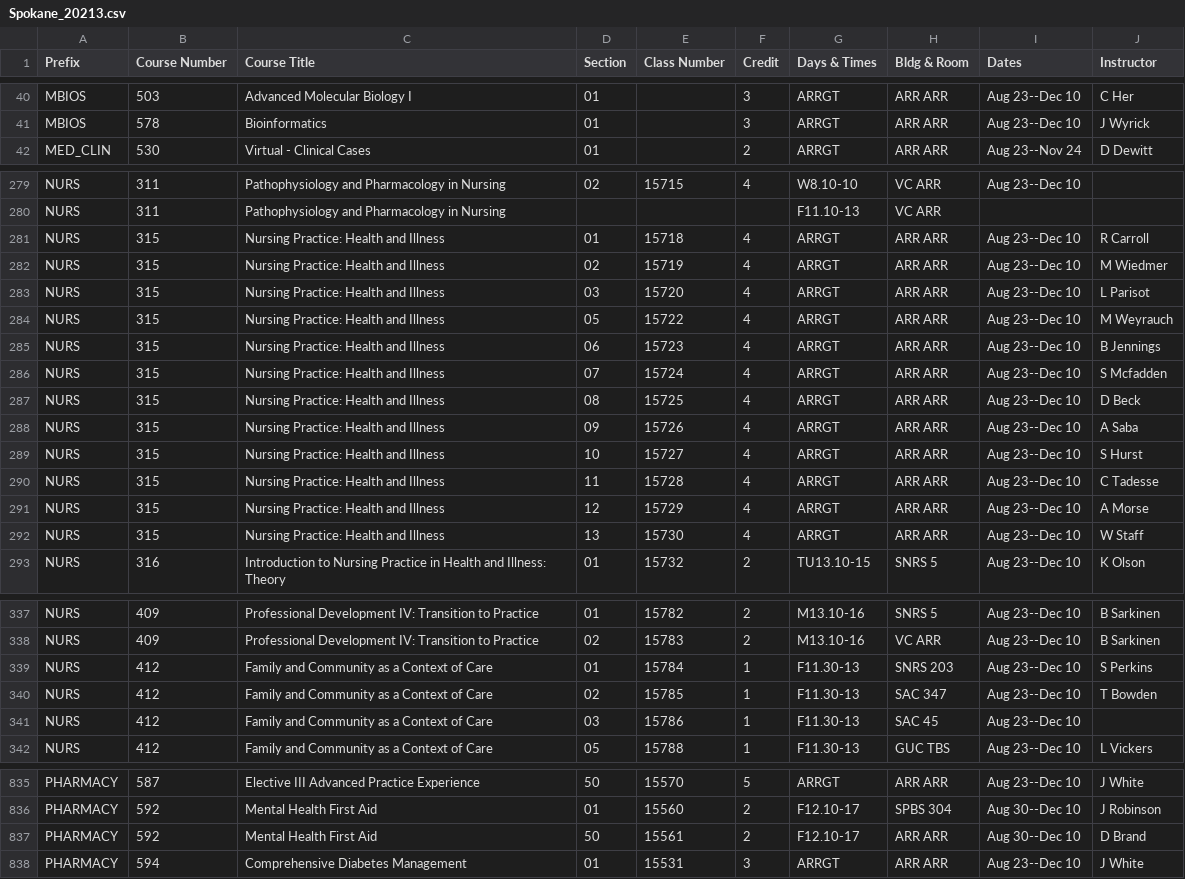
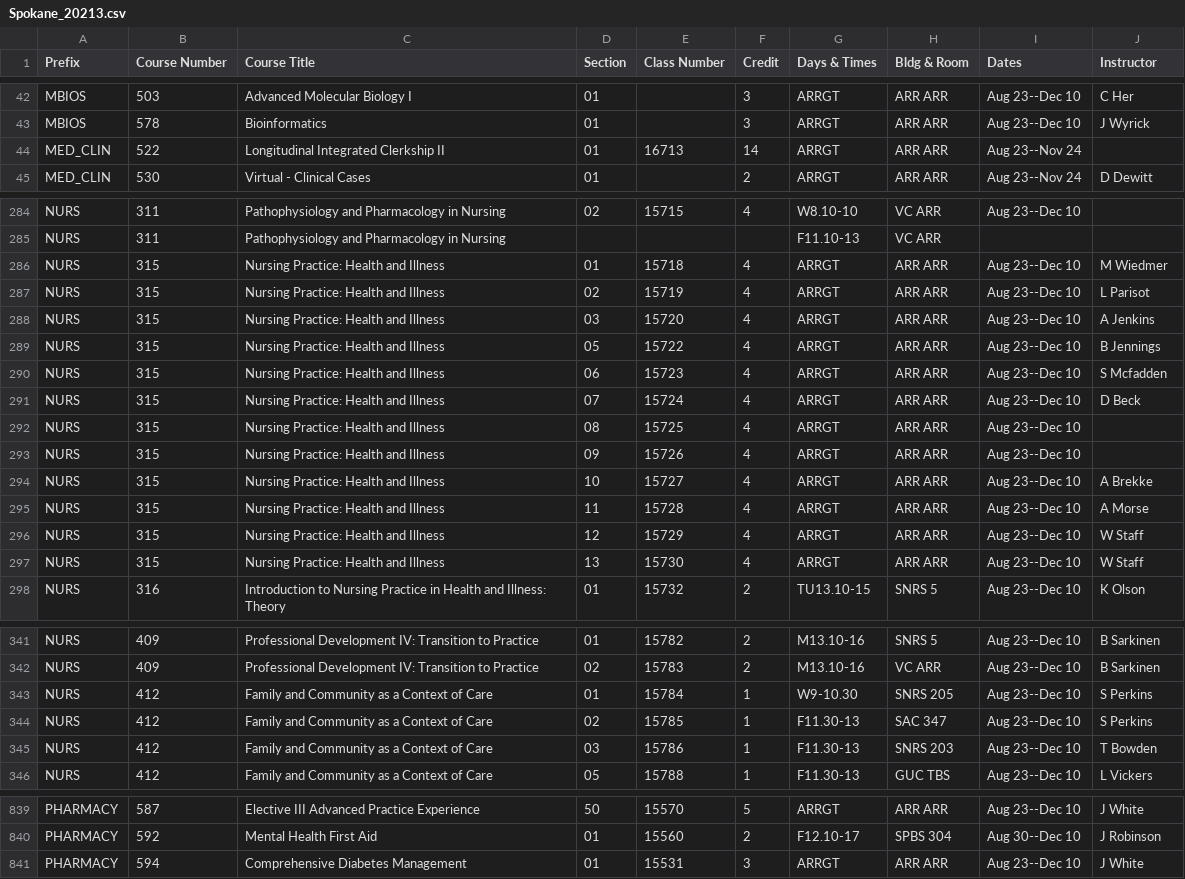
Before and after one commit to shinyamagami/WSU_courses, a CSV file: outputs/Spokane_20213.csv, drawn as a sheet; only a part is shown, gaps mark what is left out; the diff covers the shown part only.

```diff
--- a/outputs/Spokane_20213.csv
+++ b/outputs/Spokane_20213.csv
@@ -41,2 +43,3 @@ MBIOS,503,Advanced Molecular Biology I,01,"",3,ARRGT,ARR ARR,Aug 23--Dec 10,C He
 MBIOS,578,Bioinformatics,01,"",3,ARRGT,ARR ARR,Aug 23--Dec 10,J Wyrick
+MED_CLIN,522,Longitudinal Integrated Clerkship II,01,16713,14,ARRGT,ARR ARR,Aug 23--Nov 24,""
 MED_CLIN,530,Virtual - Clinical Cases,01,"",2,ARRGT,ARR ARR,Aug 23--Nov 24,D Dewitt
@@ -280,13 +285,13 @@ NURS,311,Pathophysiology and Pharmacology in Nursing,02,15715,4,W8.10-10,VC ARR,
 NURS,311,Pathophysiology and Pharmacology in Nursing,"","","",F11.10-13,VC ARR,"",""
-NURS,315,Nursing Practice: Health and Illness,01,15718,4,ARRGT,ARR ARR,Aug 23--Dec 10,R Carroll
-NURS,315,Nursing Practice: Health and Illness,02,15719,4,ARRGT,ARR ARR,Aug 23--Dec 10,M Wiedmer
-NURS,315,Nursing Practice: Health and Illness,03,15720,4,ARRGT,ARR ARR,Aug 23--Dec 10,L Parisot
-NURS,315,Nursing Practice: Health and Illness,05,15722,4,ARRGT,ARR ARR,Aug 23--Dec 10,M Weyrauch
-NURS,315,Nursing Practice: Health and Illness,06,15723,4,ARRGT,ARR ARR,Aug 23--Dec 10,B Jennings
-NURS,315,Nursing Practice: Health and Illness,07,15724,4,ARRGT,ARR ARR,Aug 23--Dec 10,S Mcfadden
-NURS,315,Nursing Practice: Health and Illness,08,15725,4,ARRGT,ARR ARR,Aug 23--Dec 10,D Beck
-NURS,315,Nursing Practice: Health and Illness,09,15726,4,ARRGT,ARR ARR,Aug 23--Dec 10,A Saba
-NURS,315,Nursing Practice: Health and Illness,10,15727,4,ARRGT,ARR ARR,Aug 23--Dec 10,S Hurst
-NURS,315,Nursing Practice: Health and Illness,11,15728,4,ARRGT,ARR ARR,Aug 23--Dec 10,C Tadesse
-NURS,315,Nursing Practice: Health and Illness,12,15729,4,ARRGT,ARR ARR,Aug 23--Dec 10,A Morse
+NURS,315,Nursing Practice: Health and Illness,01,15718,4,ARRGT,ARR ARR,Aug 23--Dec 10,M Wiedmer
+NURS,315,Nursing Practice: Health and Illness,02,15719,4,ARRGT,ARR ARR,Aug 23--Dec 10,L Parisot
+NURS,315,Nursing Practice: Health and Illness,03,15720,4,ARRGT,ARR ARR,Aug 23--Dec 10,A Jenkins
+NURS,315,Nursing Practice: Health and Illness,05,15722,4,ARRGT,ARR ARR,Aug 23--Dec 10,B Jennings
+NURS,315,Nursing Practice: Health and Illness,06,15723,4,ARRGT,ARR ARR,Aug 23--Dec 10,S Mcfadden
+NURS,315,Nursing Practice: Health and Illness,07,15724,4,ARRGT,ARR ARR,Aug 23--Dec 10,D Beck
+NURS,315,Nursing Practice: Health and Illness,08,15725,4,ARRGT,ARR ARR,Aug 23--Dec 10,""
+NURS,315,Nursing Practice: Health and Illness,09,15726,4,ARRGT,ARR ARR,Aug 23--Dec 10,""
+NURS,315,Nursing Practice: Health and Illness,10,15727,4,ARRGT,ARR ARR,Aug 23--Dec 10,A Brekke
+NURS,315,Nursing Practice: Health and Illness,11,15728,4,ARRGT,ARR ARR,Aug 23--Dec 10,A Morse
+NURS,315,Nursing Practice: Health and Illness,12,15729,4,ARRGT,ARR ARR,Aug 23--Dec 10,W Staff
 NURS,315,Nursing Practice: Health and Illness,13,15730,4,ARRGT,ARR ARR,Aug 23--Dec 10,W Staff
@@ -338,5 +342,5 @@ NURS,409,Professional Development IV: Transition to Practice,01,15782,2,M13.10-1
 NURS,409,Professional Development IV: Transition to Practice,02,15783,2,M13.10-16,VC ARR,Aug 23--Dec 10,B Sarkinen
-NURS,412,Family and Community as a Context of Care,01,15784,1,F11.30-13,SNRS 203,Aug 23--Dec 10,S Perkins
-NURS,412,Family and Community as a Context of Care,02,15785,1,F11.30-13,SAC 347,Aug 23--Dec 10,T Bowden
-NURS,412,Family and Community as a Context of Care,03,15786,1,F11.30-13,SAC 45,Aug 23--Dec 10,""
+NURS,412,Family and Community as a Context of Care,01,15784,1,W9-10.30,SNRS 205,Aug 23--Dec 10,S Perkins
+NURS,412,Family and Community as a Context of Care,02,15785,1,F11.30-13,SAC 347,Aug 23--Dec 10,S Perkins
+NURS,412,Family and Community as a Context of Care,03,15786,1,F11.30-13,SNRS 203,Aug 23--Dec 10,T Bowden
 NURS,412,Family and Community as a Context of Care,05,15788,1,F11.30-13,GUC TBS,Aug 23--Dec 10,L Vickers
@@ -836,3 +840,2 @@ PHARMACY,587,Elective III Advanced Practice Experience,50,15570,5,ARRGT,ARR ARR,
 PHARMACY,592,Mental Health First Aid,01,15560,2,F12.10-17,SPBS 304,Aug 30--Dec 10,J Robinson
-PHARMACY,592,Mental Health First Aid,50,15561,2,F12.10-17,ARR ARR,Aug 30--Dec 10,D Brand
 PHARMACY,594,Comprehensive Diabetes Management,01,15531,3,ARRGT,ARR ARR,Aug 23--Dec 10,J White
```
Also changed, not shown: 4 added rows, 1 removed row and 38 edited cells elsewhere in this file, outputs/DDP_20212.csv, outputs/DDP_20213.csv, 5 other files.
